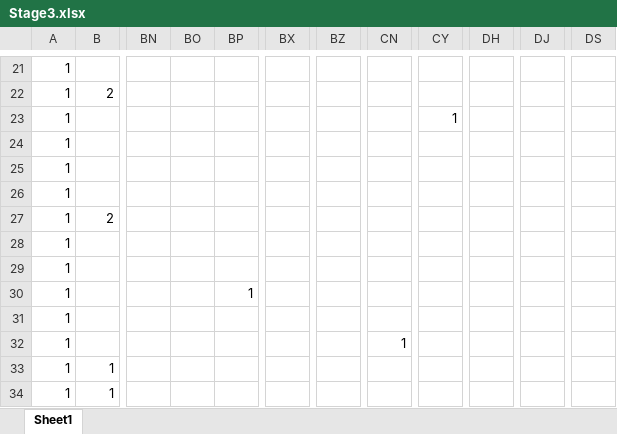
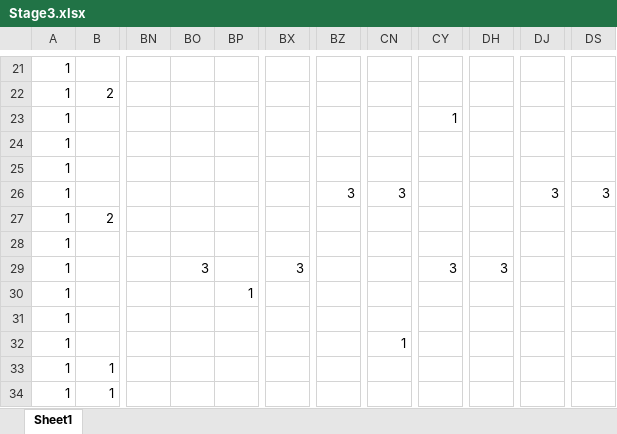
Before and after one commit to Akiyoshi-2/GameProbuctionPractice1, an Excel workbook: Rescource/Stage3.xlsx, sheet Sheet1, drawn as a sheet; only a part is shown, gaps mark what is left out; values as stored, in another font and other column widths than the file's, no borders; charts and pictures and conditional formats not drawn; the diff names each change by its address in the sheet, - before the commit and + after, or states it on an @@ line.

```diff
--- a/Rescource/Stage3.xlsx (sheet Sheet1)
+++ b/Rescource/Stage3.xlsx (sheet Sheet1)
-BZ26: (empty)
+BZ26: 3
-CN26: (empty)
+CN26: 3
-DJ26: (empty)
+DJ26: 3
-DS26: (empty)
+DS26: 3
-BO29: (empty)
+BO29: 3
-BX29: (empty)
+BX29: 3
-CY29: (empty)
+CY29: 3
-DH29: (empty)
+DH29: 3
```
Also changed, not shown: 1 other file.
